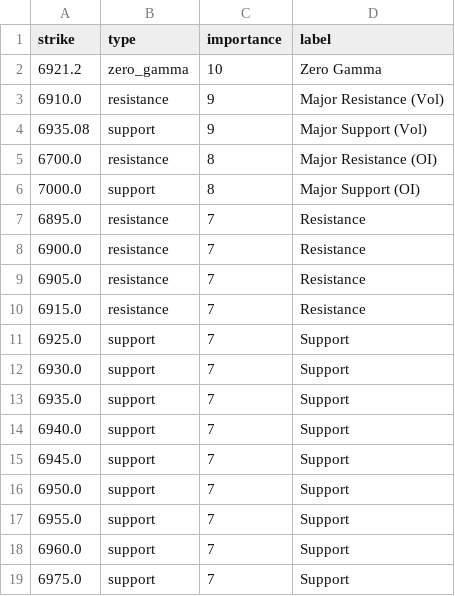
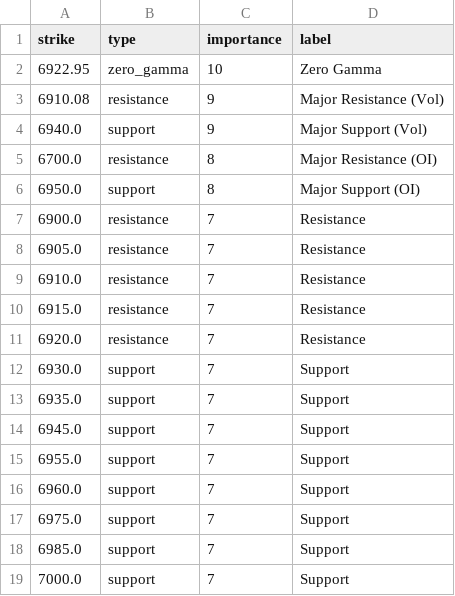
Before and after one commit to enzocosson/seed_enzocosson_gex, a CSV file: es_gex_levels_metadata.csv, drawn as a sheet.

```diff
--- a/es_gex_levels_metadata.csv
+++ b/es_gex_levels_metadata.csv
@@ -1,17 +1,15 @@
 strike,type,importance,label
-6921.2,zero_gamma,10,Zero Gamma
-6910.0,resistance,9,Major Resistance (Vol)
-6935.08,support,9,Major Support (Vol)
+6922.95,zero_gamma,10,Zero Gamma
+6910.08,resistance,9,Major Resistance (Vol)
+6940.0,support,9,Major Support (Vol)
 6700.0,resistance,8,Major Resistance (OI)
-7000.0,support,8,Major Support (OI)
-6895.0,resistance,7,Resistance
+6950.0,support,8,Major Support (OI)
 6900.0,resistance,7,Resistance
 6905.0,resistance,7,Resistance
+6910.0,resistance,7,Resistance
 6915.0,resistance,7,Resistance
-6925.0,support,7,Support
+6920.0,resistance,7,Resistance
 6930.0,support,7,Support
 6935.0,support,7,Support
-6940.0,support,7,Support
 6945.0,support,7,Support
-6950.0,support,7,Support
 6955.0,support,7,Support
@@ -19 +17,3 @@ strike,type,importance,label
 6975.0,support,7,Support
+6985.0,support,7,Support
+7000.0,support,7,Support
```
Also changed, not shown: es_gex_levels.csv, nq_gex_levels.csv, 2 other files.
